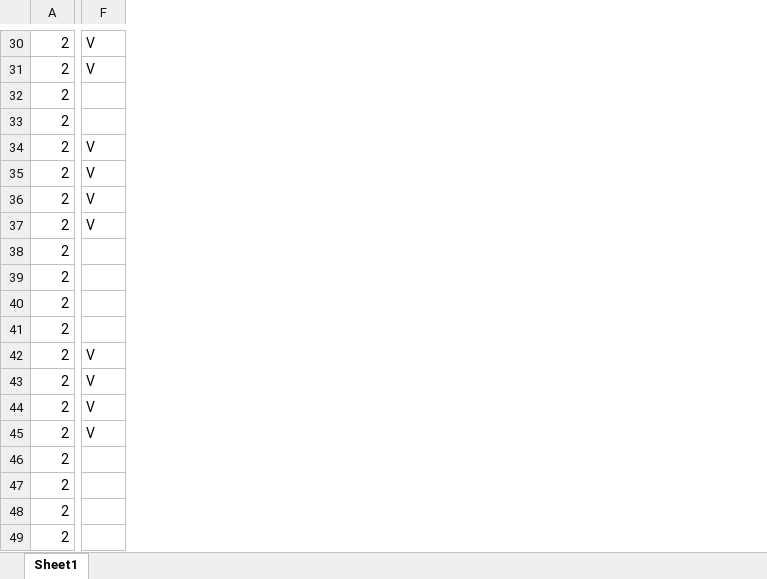
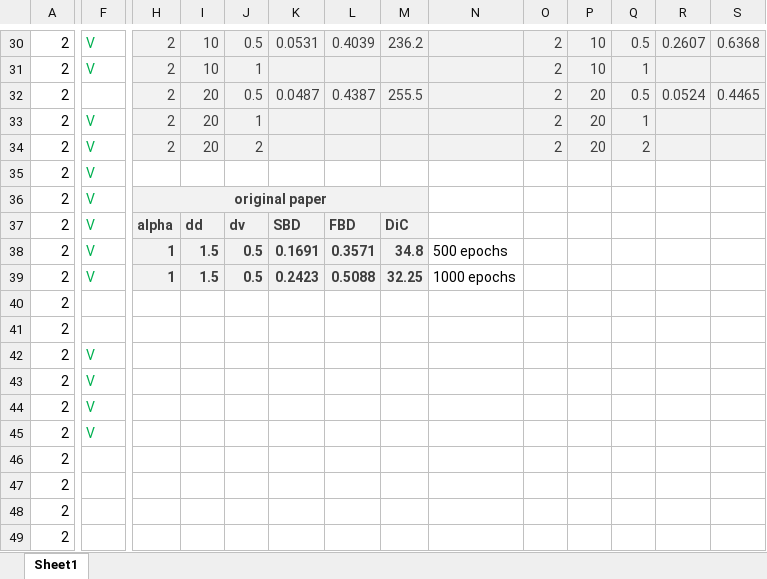
Before and after one commit to lior1990/instance-seg, an Excel workbook: project/code/model_checkpoints/configurations.xlsx, sheet Sheet1, drawn as a sheet; only a part is shown, gaps mark what is left out; values as stored, in another font and other column widths than the file's, no borders; the diff covers the shown part only; the diff names each change by its address in the sheet, - before the commit and + after, or states it on an @@ line.

```diff
--- a/project/code/model_checkpoints/configurations.xlsx (sheet Sheet1)
+++ b/project/code/model_checkpoints/configurations.xlsx (sheet Sheet1)
+column H, rows 30-39: 2 | 2 | 2 | 2 | 2 |  | original paper | alpha | 1 | 1
+column I, rows 30-39: 10 | 10 | 20 | 20 | 20 |  |  | dd | 1.5 | 1.5
+column J, rows 30-39: 0.5 | 1 | 0.5 | 1 | 2 |  |  | dv | 0.5 | 0.5
+column K, rows 30-39: 0.0531 |  | 0.0487 |  |  |  |  | SBD | 0.1691 | 0.2423
+column L, rows 30-39: 0.4039 |  | 0.4387 |  |  |  |  | FBD | 0.3571 | 0.5088
+column M, rows 30-39: 236.2 |  | 255.5 |  |  |  |  | DiC | 34.8 | 32.25
+column N, rows 38-39: 500 epochs | 1000 epochs
+column O, rows 30-34: all 2
+column P, rows 30-34: 10 | 10 | 20 | 20 | 20
+column Q, rows 30-34: 0.5 | 1 | 0.5 | 1 | 2
+column R, rows 30-32: 0.2607 |  | 0.0524
+column S, rows 30-32: 0.6368 |  | 0.4465
-F30:F31 text colour: black
+F30:F31 text colour: #00B050
-F33: (empty)
+F33: V
-F34:F37 text colour: black
+F34:F37 text colour: #00B050
-F38:F39: (empty)
+F38:F39: V
-F42:F45 text colour: black
+F42:F45 text colour: #00B050
```
Also changed, not shown: 16 added columns, 1 edited cell and cell formats elsewhere in this sheet, 12 other files.
